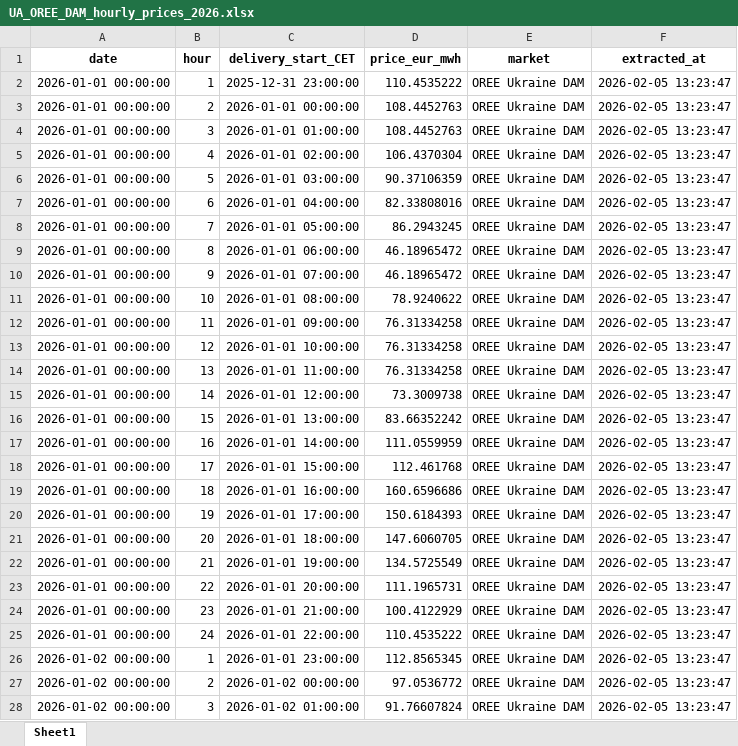
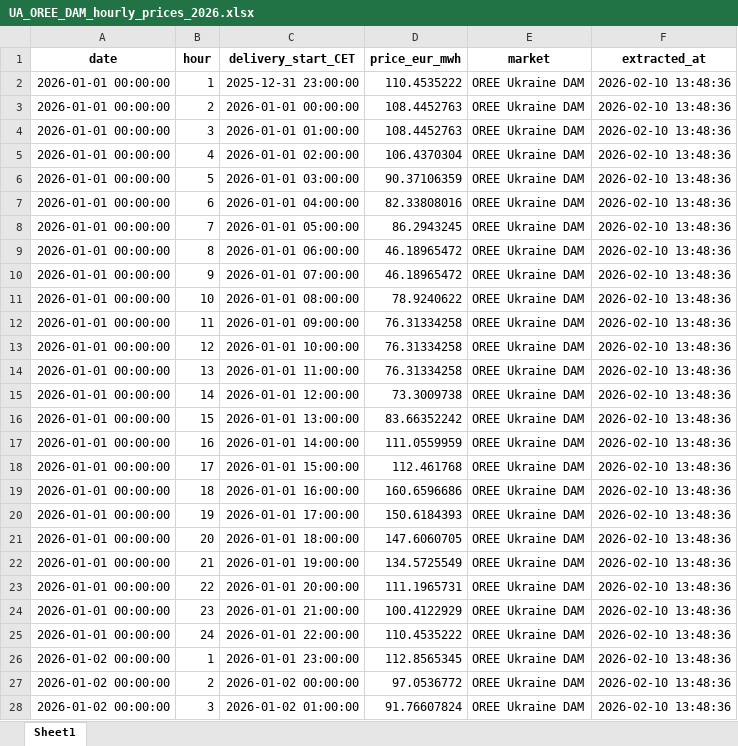
Before and after one commit to GreenDealUkraina/UA_state_of_system, an Excel workbook: data/Jan_2026/dam_prices/UA_OREE_DAM_hourly_prices_2026.xlsx, sheet Sheet1, drawn as a sheet; only a part is shown; values as stored, in another font and other column widths than the file's, no borders; the diff covers the shown part only; the diff names each change by its address in the sheet, - before the commit and + after, or states it on an @@ line.

```diff
--- a/data/Jan_2026/dam_prices/UA_OREE_DAM_hourly_prices_2026.xlsx (sheet Sheet1)
+++ b/data/Jan_2026/dam_prices/UA_OREE_DAM_hourly_prices_2026.xlsx (sheet Sheet1)
-F2:F28 (extracted_at): 2026-02-05 13:23:47
+F2:F28 (extracted_at): 2026-02-10 13:48:36
```
Also changed, not shown: 120 added rows and 837 edited cells elsewhere in this sheet, data/Jan_2026/dam_prices/UA_OREE_DAM_hourly_prices_2026_more_info.xlsx, 20 other files.
